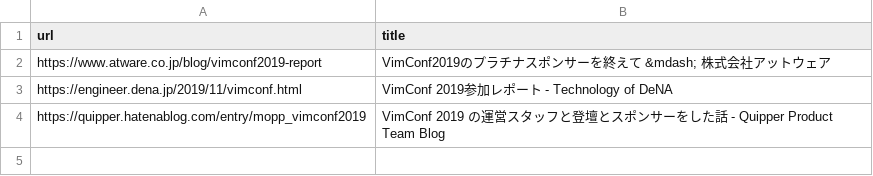
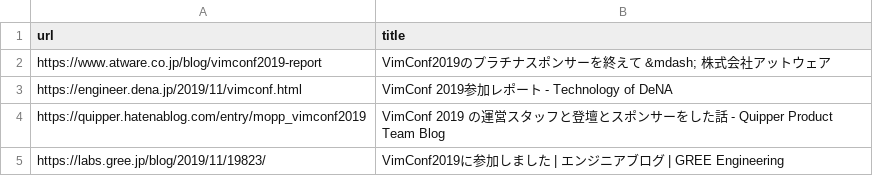
Before and after one commit to vim-jp/vimconf.org, a CSV file: _data/y2019/blogs_sponsors.csv, drawn as a sheet.

Commit message:
Add blog entry

```diff
--- a/_data/y2019/blogs_sponsors.csv
+++ b/_data/y2019/blogs_sponsors.csv
@@ -4 +4,2 @@ https://engineer.dena.jp/2019/11/vimconf.html,VimConf 2019参加レポート - T
 https://quipper.hatenablog.com/entry/mopp_vimconf2019,VimConf 2019 の運営スタッフと登壇とスポンサーをした話 - Quipper Product Team Blog
+https://labs.gree.jp/blog/2019/11/19823/,VimConf2019に参加しました | エンジニアブログ | GREE Engineering
```
